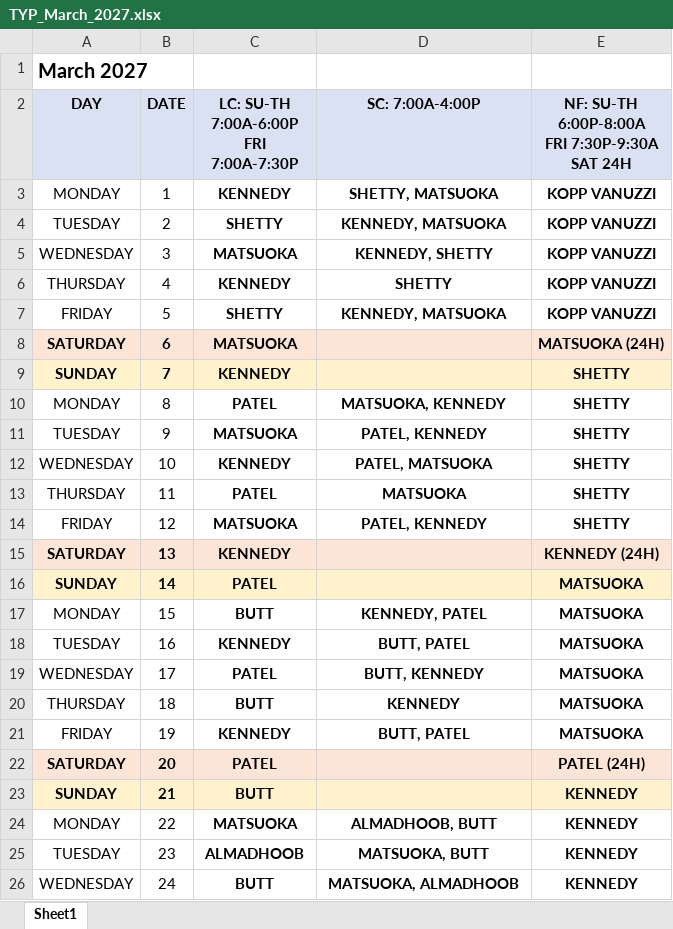
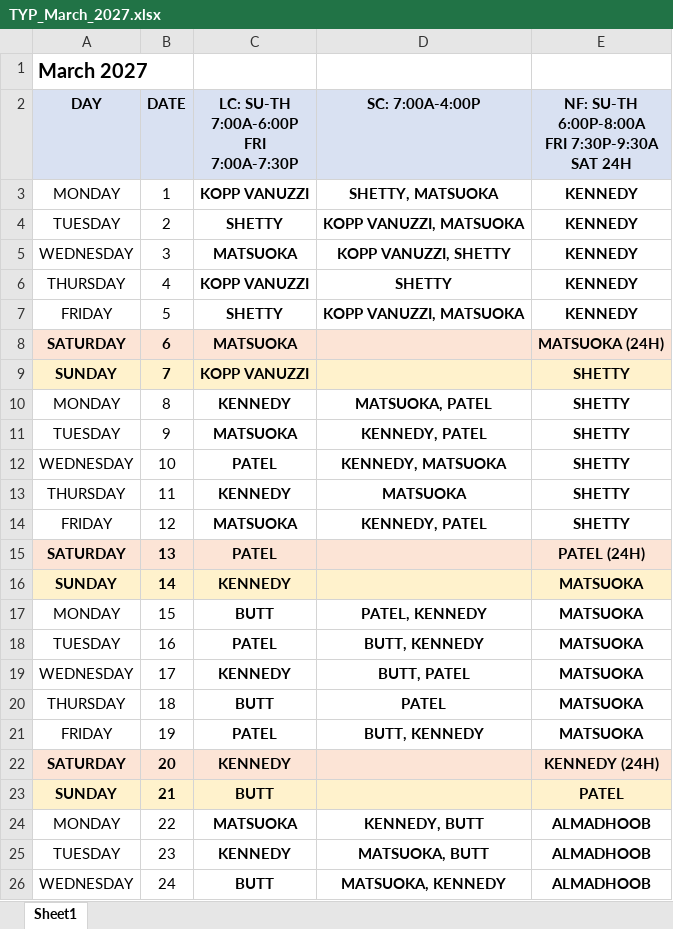
Before and after one commit to dgkenn/Codex-playground-, an Excel workbook: intern_schedule_2026-2027/schedules/TYP_March_2027.xlsx, sheet Sheet1, drawn as a sheet; only a part is shown; values as stored, in another font and other column widths than the file's, no borders; the diff covers the shown part only; the diff names each change by its address in the sheet, - before the commit and + after, or states it on an @@ line.

```diff
--- a/intern_schedule_2026-2027/schedules/TYP_March_2027.xlsx (sheet Sheet1)
+++ b/intern_schedule_2026-2027/schedules/TYP_March_2027.xlsx (sheet Sheet1)
-C3: KENNEDY
+C3: KOPP VANUZZI
-E3:E7: KOPP VANUZZI
+E3:E7: KENNEDY
-D4 (SC: 7:00A-4:00P): KENNEDY, MATSUOKA
+D4 (SC: 7:00A-4:00P): KOPP VANUZZI, MATSUOKA
-D5 (SC: 7:00A-4:00P): KENNEDY, SHETTY
+D5 (SC: 7:00A-4:00P): KOPP VANUZZI, SHETTY
-C6: KENNEDY
+C6: KOPP VANUZZI
-D7 (SC: 7:00A-4:00P): KENNEDY, MATSUOKA
+D7 (SC: 7:00A-4:00P): KOPP VANUZZI, MATSUOKA
-C9: KENNEDY
+C9: KOPP VANUZZI
-C10: PATEL
+C10: KENNEDY
-D10 (SC: 7:00A-4:00P): MATSUOKA, KENNEDY
+D10 (SC: 7:00A-4:00P): MATSUOKA, PATEL
-D11 (SC: 7:00A-4:00P): PATEL, KENNEDY
+D11 (SC: 7:00A-4:00P): KENNEDY, PATEL
-C12: KENNEDY
+C12: PATEL
-D12 (SC: 7:00A-4:00P): PATEL, MATSUOKA
+D12 (SC: 7:00A-4:00P): KENNEDY, MATSUOKA
-C13: PATEL
+C13: KENNEDY
-D14 (SC: 7:00A-4:00P): PATEL, KENNEDY
+D14 (SC: 7:00A-4:00P): KENNEDY, PATEL
-C15: KENNEDY
+C15: PATEL
-E15: KENNEDY (24H)
+E15: PATEL (24H)
-C16: PATEL
+C16: KENNEDY
-D17 (SC: 7:00A-4:00P): KENNEDY, PATEL
+D17 (SC: 7:00A-4:00P): PATEL, KENNEDY
-C18: KENNEDY
+C18: PATEL
-D18 (SC: 7:00A-4:00P): BUTT, PATEL
+D18 (SC: 7:00A-4:00P): BUTT, KENNEDY
-C19: PATEL
+C19: KENNEDY
-D19 (SC: 7:00A-4:00P): BUTT, KENNEDY
+D19 (SC: 7:00A-4:00P): BUTT, PATEL
-D20 (SC: 7:00A-4:00P): KENNEDY
+D20 (SC: 7:00A-4:00P): PATEL
-C21: KENNEDY
+C21: PATEL
-D21 (SC: 7:00A-4:00P): BUTT, PATEL
+D21 (SC: 7:00A-4:00P): BUTT, KENNEDY
-C22: PATEL
+C22: KENNEDY
-E22: PATEL (24H)
+E22: KENNEDY (24H)
-E23: KENNEDY
+E23: PATEL
-D24 (SC: 7:00A-4:00P): ALMADHOOB, BUTT
+D24 (SC: 7:00A-4:00P): KENNEDY, BUTT
-E24:E26: KENNEDY
+E24:E26: ALMADHOOB
-C25: ALMADHOOB
+C25: KENNEDY
-D26 (SC: 7:00A-4:00P): MATSUOKA, ALMADHOOB
+D26 (SC: 7:00A-4:00P): MATSUOKA, KENNEDY
```
Also changed, not shown: 11 edited cells elsewhere in this sheet, intern_schedule_2026-2027/schedules/TYP_April_2027.xlsx, intern_schedule_2026-2027/schedules/TYP_December_2026.xlsx, 14 other files.
